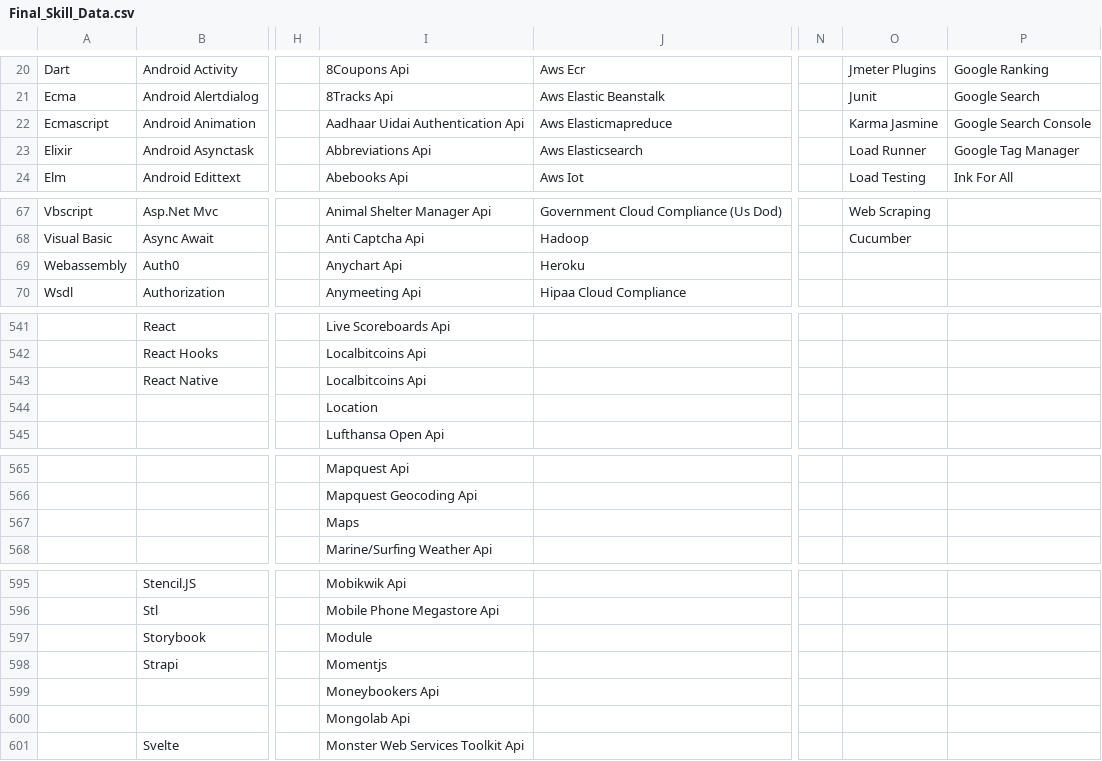
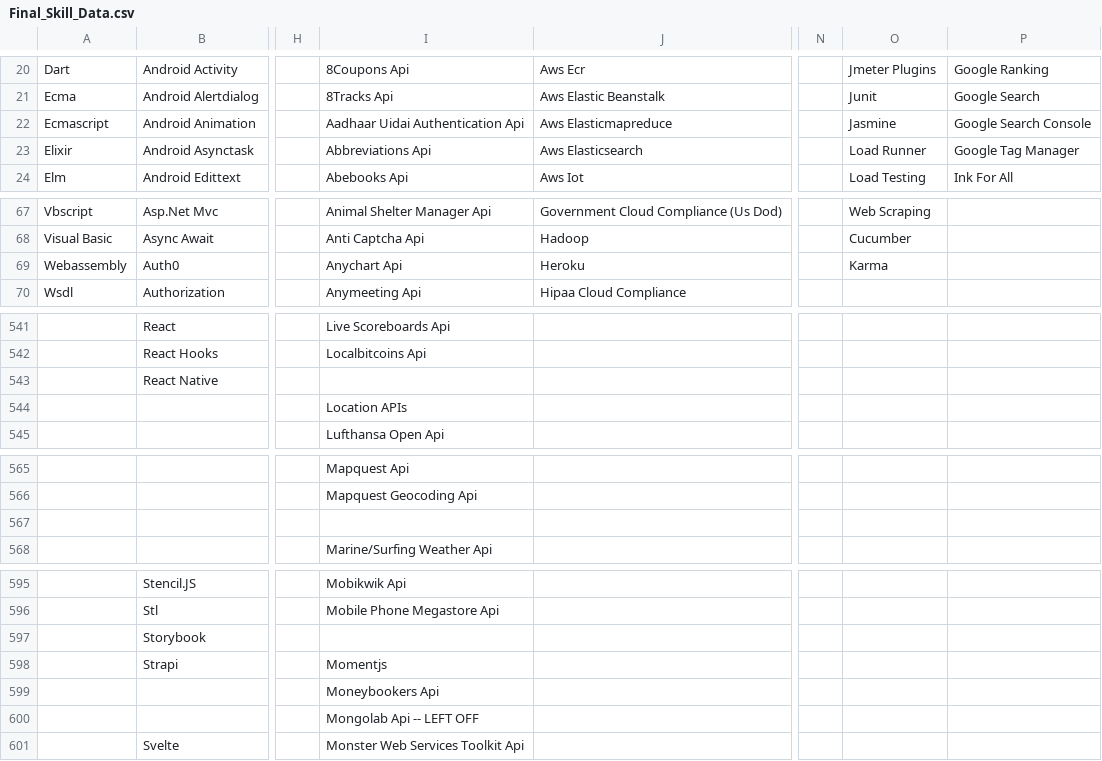
Before and after one commit to ldtalent/rk-scraping-skills, a CSV file: Final_Skill_Data.csv, drawn as a sheet; only a part is shown, gaps mark what is left out; the diff covers the shown part only; the diff names each change by its address in the sheet, - before the commit and + after, or states it on an @@ line.

```diff
--- a/Final_Skill_Data.csv
+++ b/Final_Skill_Data.csv
-O22: Karma Jasmine
+O22: Jasmine
-O69: (empty)
+O69: Karma
-I543: Localbitcoins Api
+I543: (empty)
-I544: Location
+I544: Location APIs
-I567: Maps
+I567: (empty)
-I597: Module
+I597: (empty)
-I600: Mongolab Api
+I600: Mongolab Api -- LEFT OFF
```
Also changed, not shown: 11 edited cells elsewhere in this file.
